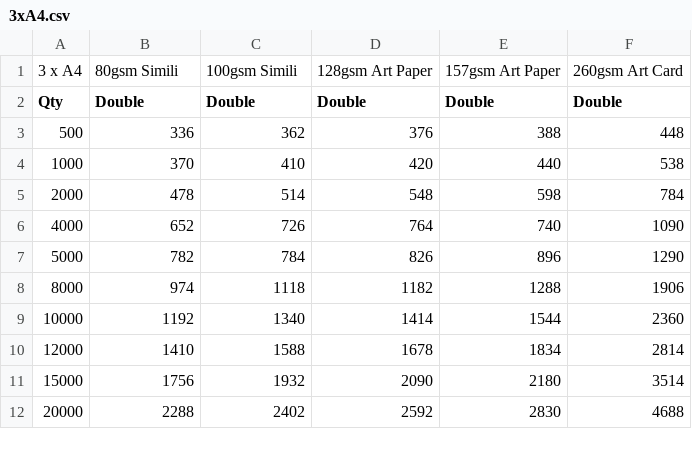
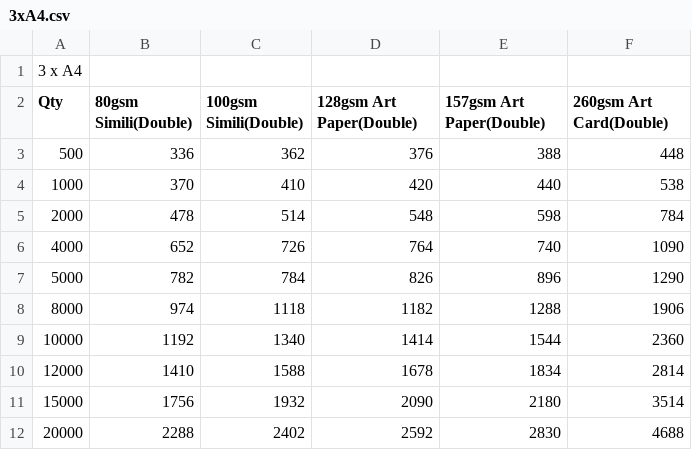
Before and after one commit to Joelqrq/justifyprint-pricelist-warehouse, a CSV file: flyer-brochure-tables/3xA4.csv, drawn as a sheet.

```diff
--- a/flyer-brochure-tables/3xA4.csv
+++ b/flyer-brochure-tables/3xA4.csv
@@ -1,3 +1,3 @@
-3 x A4,80gsm Simili,100gsm Simili,128gsm Art Paper,157gsm Art Paper,260gsm Art Card
-Qty,Double,Double,Double,Double,Double
+3 x A4,,,,,,,,,,
+Qty,80gsm Simili(Double),100gsm Simili(Double),128gsm Art Paper(Double),157gsm Art Paper(Double),260gsm Art Card(Double)
 500,336,362,376,388,448
```
Also changed, not shown: flyer-brochure-tables/4xA4.csv, flyer-brochure-tables/A3.csv, 3 other files.
